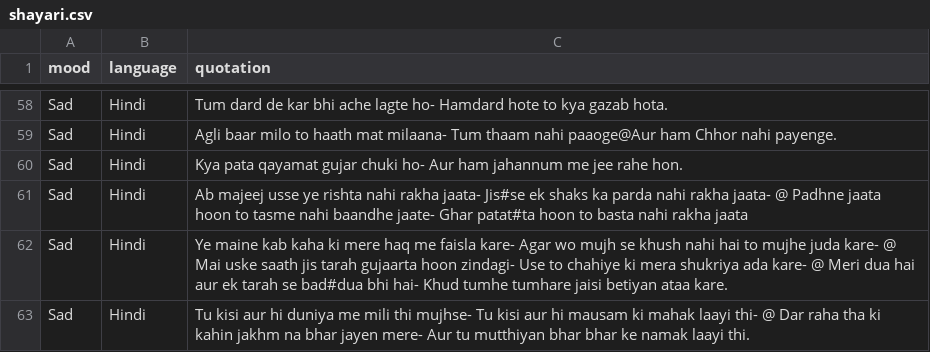
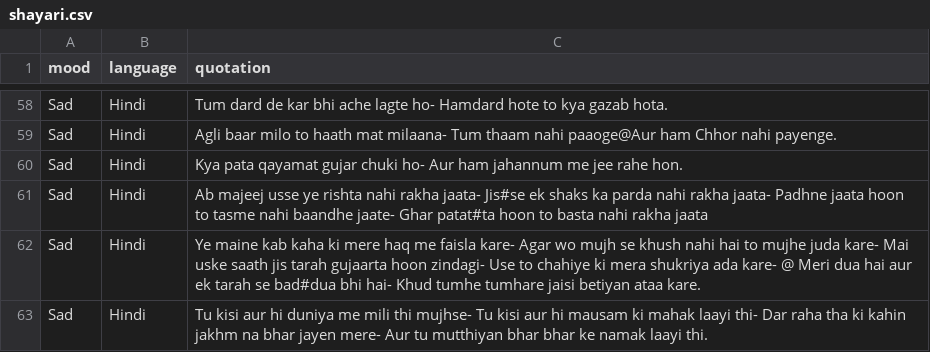
Before and after one commit to yashlikescode/shayari-and-poetry, a CSV file: shayari.csv, drawn as a sheet; only a part is shown, gaps mark what is left out.

Commit message:
added new shayaris hindi

```diff
--- a/shayari.csv
+++ b/shayari.csv
@@ -60,4 +60,4 @@ Sad,Hindi,Agli baar milo to haath mat milaana- Tum thaam nahi paaoge@Aur ham Chh
 Sad,Hindi,Kya pata qayamat gujar chuki ho- Aur ham jahannum me jee rahe hon.
-Sad,Hindi,Ab majeej usse ye rishta nahi rakha jaata- Jis#se ek shaks ka parda nahi rakha jaata- @ Padhne jaata hoon to tasme nahi baandhe jaate- Ghar patat#ta hoon to basta nahi rakha jaata
-Sad,Hindi,Ye maine kab kaha ki mere haq me faisla kare- Agar wo mujh se khush nahi hai to mujhe juda kare- @ Mai uske saath jis tarah gujaarta hoon zindagi- Use to chahiye ki mera shukriya ada kare- @ Meri dua hai aur ek tarah se bad#dua bhi hai- Khud tumhe tumhare jaisi betiyan ataa kare.
-Sad,Hindi,Tu kisi aur hi duniya me mili thi mujhse- Tu kisi aur hi mausam ki mahak laayi thi- @ Dar raha tha ki kahin jakhm na bhar jayen mere- Aur tu mutthiyan bhar bhar ke namak laayi thi.
+Sad,Hindi,Ab majeej usse ye rishta nahi rakha jaata- Jis#se ek shaks ka parda nahi rakha jaata- Padhne jaata hoon to tasme nahi baandhe jaate- Ghar patat#ta hoon to basta nahi rakha jaata
+Sad,Hindi,Ye maine kab kaha ki mere haq me faisla kare- Agar wo mujh se khush nahi hai to mujhe juda kare-  Mai uske saath jis tarah gujaarta hoon zindagi- Use to chahiye ki mera shukriya ada kare- @ Meri dua hai aur ek tarah se bad#dua bhi hai- Khud tumhe tumhare jaisi betiyan ataa kare.
+Sad,Hindi,Tu kisi aur hi duniya me mili thi mujhse- Tu kisi aur hi mausam ki mahak laayi thi- Dar raha tha ki kahin jakhm na bhar jayen mere- Aur tu mutthiyan bhar bhar ke namak laayi thi.
```
Also changed, not shown: 1 other file.
